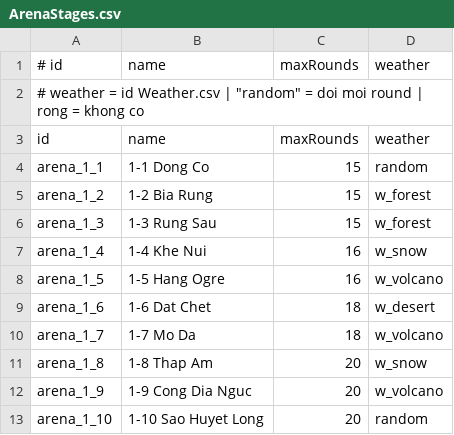
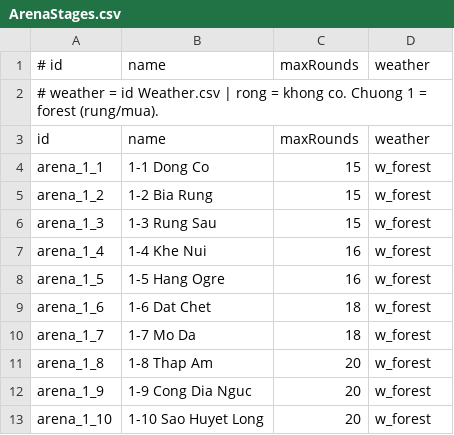
Before and after one commit to TNNDinh/Base_Template, a CSV file: Assets/_Project/Features/Gameplay/Battle/Resources/ArenaCsv/ArenaStages.csv, drawn as a sheet.

```diff
--- a/Assets/_Project/Features/Gameplay/Battle/Resources/ArenaCsv/ArenaStages.csv
+++ b/Assets/_Project/Features/Gameplay/Battle/Resources/ArenaCsv/ArenaStages.csv
@@ -1,13 +1,13 @@
 # id,name,maxRounds,weather
-# weather = id Weather.csv | "random" = doi moi round | rong = khong co
+# weather = id Weather.csv | rong = khong co. Chuong 1 = forest (rung/mua).
 id,name,maxRounds,weather
-arena_1_1,1-1 Dong Co,15,random
+arena_1_1,1-1 Dong Co,15,w_forest
 arena_1_2,1-2 Bia Rung,15,w_forest
 arena_1_3,1-3 Rung Sau,15,w_forest
-arena_1_4,1-4 Khe Nui,16,w_snow
-arena_1_5,1-5 Hang Ogre,16,w_volcano
-arena_1_6,1-6 Dat Chet,18,w_desert
-arena_1_7,1-7 Mo Da,18,w_volcano
-arena_1_8,1-8 Thap Am,20,w_snow
-arena_1_9,1-9 Cong Dia Nguc,20,w_volcano
-arena_1_10,1-10 Sao Huyet Long,20,random
+arena_1_4,1-4 Khe Nui,16,w_forest
+arena_1_5,1-5 Hang Ogre,16,w_forest
+arena_1_6,1-6 Dat Chet,18,w_forest
+arena_1_7,1-7 Mo Da,18,w_forest
+arena_1_8,1-8 Thap Am,20,w_forest
+arena_1_9,1-9 Cong Dia Nguc,20,w_forest
+arena_1_10,1-10 Sao Huyet Long,20,w_forest
```
Also changed, not shown: Assets/_Project/Features/Gameplay/Battle/Resources/ArenaCsv/Weather.csv, 5 other files.
